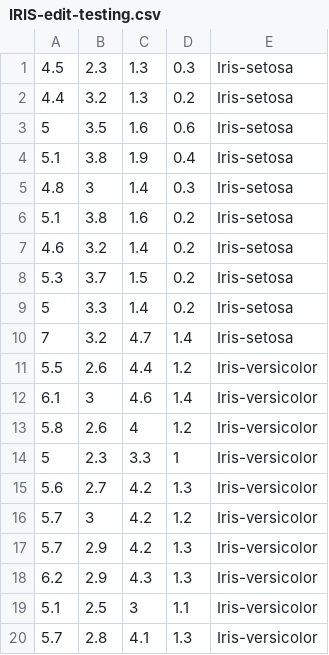
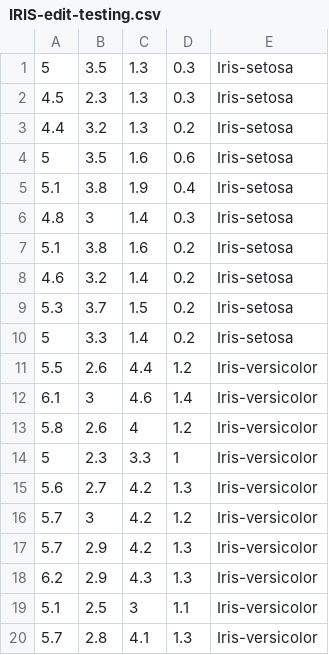
Before and after one commit to greggygf/cognitive-computing, a CSV file: Minggu 3/IRIS-edit-testing.csv, drawn as a sheet; removed rows and columns are numbered as before the commit, all else as after; the diff names each change by its address in the sheet, - before the commit and + after, or states it on an @@ line.

```diff
--- a/Minggu 3/IRIS-edit-testing.csv
+++ b/Minggu 3/IRIS-edit-testing.csv
+row 1: 5 | 3.5 | 1.3 | 0.3 | Iris-setosa
-row 10: 7 | 3.2 | 4.7 | 1.4 | Iris-setosa
```
Also changed, not shown: Minggu 3/IRIS-edit-training.csv, 6 other files.
